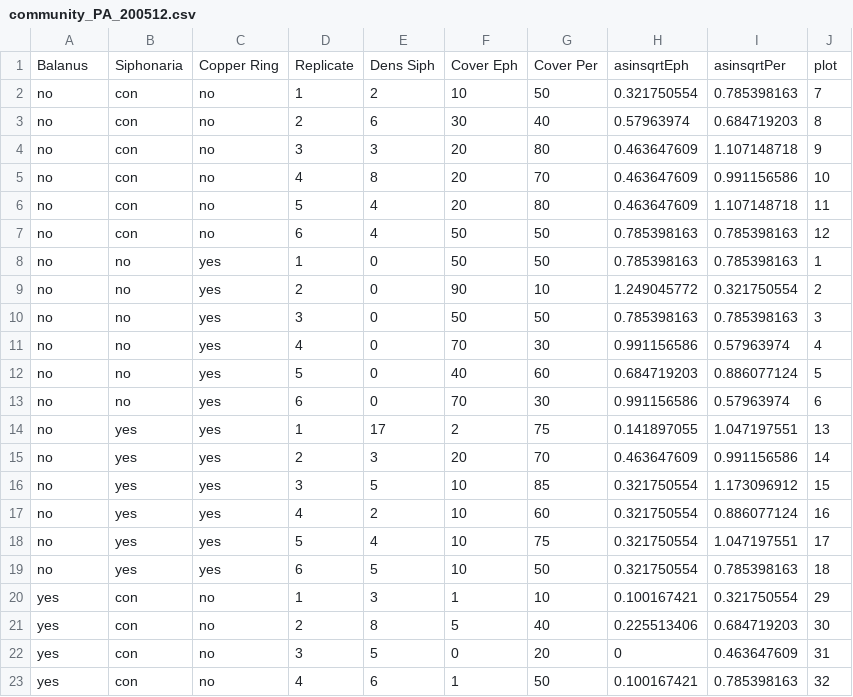
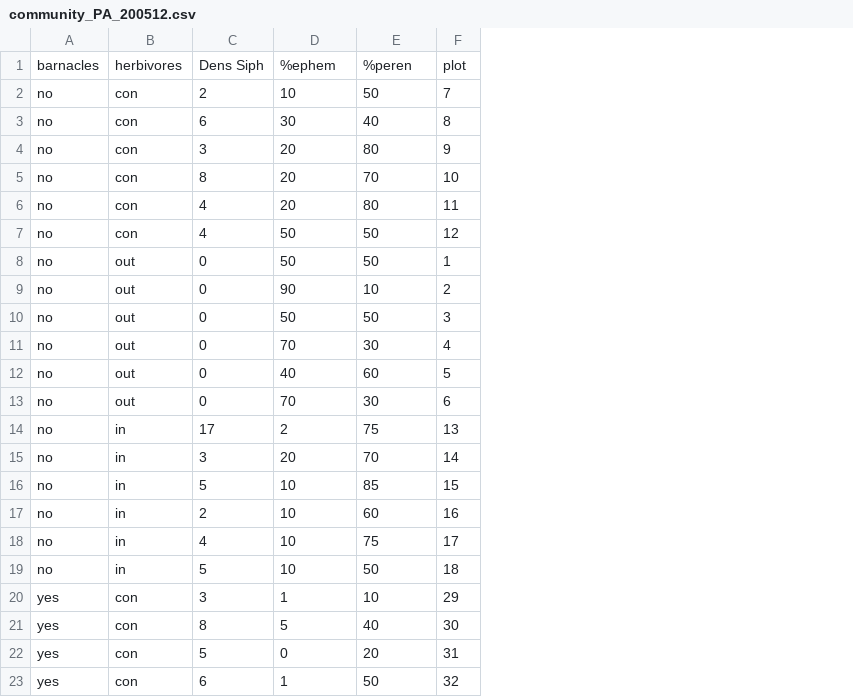
Before and after one commit to avhesketh/balanus_argentina, a CSV file: raw_data/community_PA_200512.csv, drawn as a sheet; only a part is shown; removed rows and columns are numbered as before the commit, all else as after; the diff covers the shown part only; the diff names each change by its address in the sheet, - before the commit and + after, or states it on an @@ line.

```diff
--- a/raw_data/community_PA_200512.csv
+++ b/raw_data/community_PA_200512.csv
-column C, rows 2-23: no | no | no | no | no | no | yes | yes | yes | yes | yes | yes | yes | yes | yes | yes | yes | yes | no | no | no | no
-column D, rows 2-23: 1 | 2 | 3 | 4 | 5 | 6 | 1 | 2 | 3 | 4 | 5 | 6 | 1 | 2 | 3 | 4 | 5 | 6 | 1 | 2 | 3 | 4
-column H, rows 2-23: 0.321750554 | 0.57963974 | 0.463647609 | 0.463647609 | 0.463647609 | 0.785398163 | 0.785398163 | 1.249045772 | 0.785398163 | 0.991156586 | 0.684719203 | 0.991156586 | 0.141897055 | 0.463647609 | 0.321750554 | 0.321750554 | 0.321750554 | 0.321750554 | 0.100167421 | 0.225513406 | 0 | 0.100167421
-column I, rows 2-23: 0.785398163 | 0.684719203 | 1.107148718 | 0.991156586 | 1.107148718 | 0.785398163 | 0.785398163 | 0.321750554 | 0.785398163 | 0.57963974 | 0.886077124 | 0.57963974 | 1.047197551 | 0.991156586 | 1.173096912 | 0.886077124 | 1.047197551 | 0.785398163 | 0.321750554 | 0.684719203 | 0.463647609 | 0.785398163
-row 1: Balanus | Siphonaria | Copper Ring | Replicate | Dens Siph | Cover Eph | Cover Per | asinsqrtEph | asinsqrtPer | plot
+row 1: barnacles | herbivores | Dens Siph | %ephem | %peren | plot
-B8:B13: no
+B8:B13: out
-B14:B19: yes
+B14:B19: in
```
Also changed, not shown: 12 edited cells elsewhere in this file, clean_data/fucus_clean.csv, clean_data/herbivore_abundance.csv, 17 other files.
